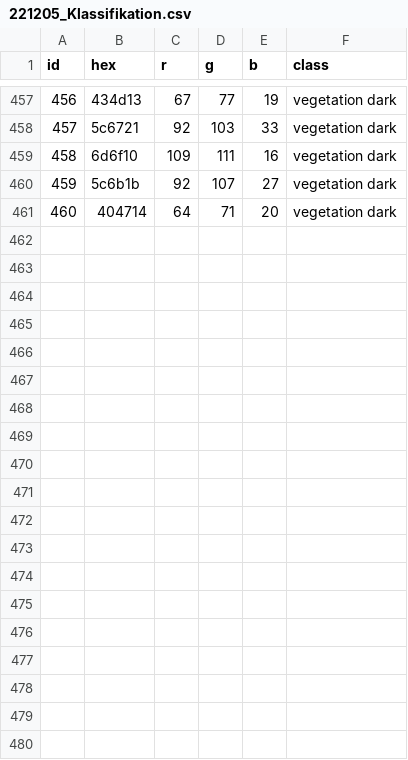
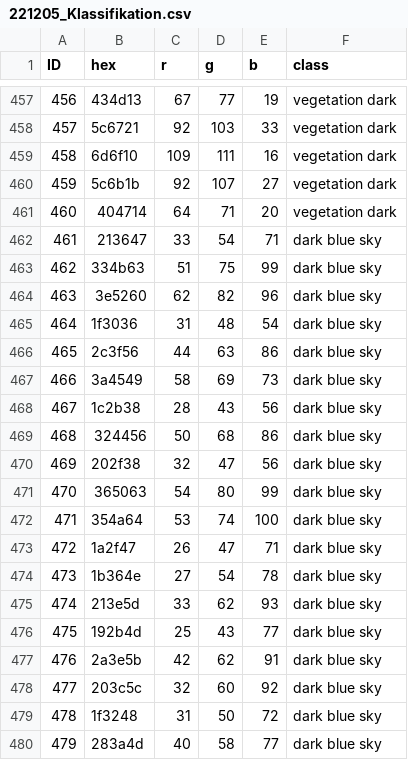
Before and after one commit to antoZhaw/pcc_standalone_anto, a CSV file: data/221205_Klassifikation.csv, drawn as a sheet; only a part is shown, gaps mark what is left out; the diff covers the shown part only; the diff names each change by its address in the sheet, - before the commit and + after, or states it on an @@ line.

```diff
--- a/data/221205_Klassifikation.csv
+++ b/data/221205_Klassifikation.csv
@@ column A (ID) renumbered in row 1 @@
+row 462: 461 | 213647 | 33 | 54 | 71 | dark blue sky
+row 463: 462 | 334b63 | 51 | 75 | 99 | dark blue sky
+row 464: 463 | 3e5260 | 62 | 82 | 96 | dark blue sky
+row 465: 464 | 1f3036 | 31 | 48 | 54 | dark blue sky
+row 466: 465 | 2c3f56 | 44 | 63 | 86 | dark blue sky
+row 467: 466 | 3a4549 | 58 | 69 | 73 | dark blue sky
+row 468: 467 | 1c2b38 | 28 | 43 | 56 | dark blue sky
+row 469: 468 | 324456 | 50 | 68 | 86 | dark blue sky
+row 470: 469 | 202f38 | 32 | 47 | 56 | dark blue sky
+row 471: 470 | 365063 | 54 | 80 | 99 | dark blue sky
+row 472: 471 | 354a64 | 53 | 74 | 100 | dark blue sky
+row 473: 472 | 1a2f47 | 26 | 47 | 71 | dark blue sky
+row 474: 473 | 1b364e | 27 | 54 | 78 | dark blue sky
+row 475: 474 | 213e5d | 33 | 62 | 93 | dark blue sky
+row 476: 475 | 192b4d | 25 | 43 | 77 | dark blue sky
+row 477: 476 | 2a3e5b | 42 | 62 | 91 | dark blue sky
+row 478: 477 | 203c5c | 32 | 60 | 92 | dark blue sky
+row 479: 478 | 1f3248 | 31 | 50 | 72 | dark blue sky
+row 480: 479 | 283a4d | 40 | 58 | 77 | dark blue sky
```
Also changed, not shown: 11 added rows elsewhere in this file, 2 other files.
